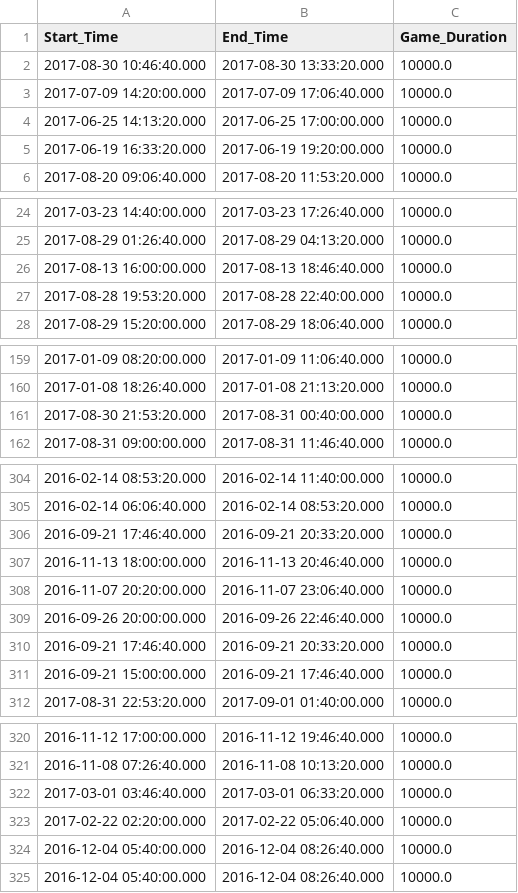
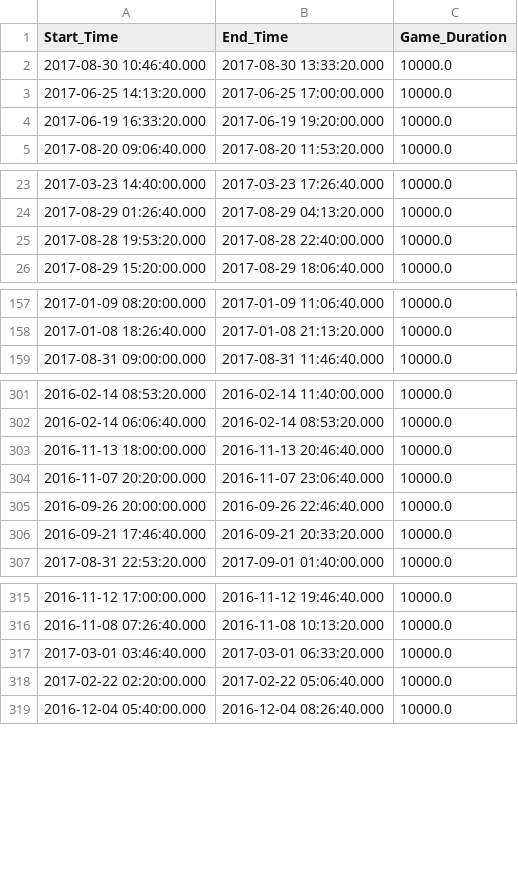
Before and after one commit to Dibij/Chess, a CSV file: matching_game_durations.csv, drawn as a sheet; only a part is shown, gaps mark what is left out; the diff covers the shown part only.

```diff
--- a/matching_game_durations.csv
+++ b/matching_game_durations.csv
@@ -2,3 +2,2 @@ Start_Time,End_Time,Game_Duration
 2017-08-30 10:46:40.000,2017-08-30 13:33:20.000,10000.0
-2017-07-09 14:20:00.000,2017-07-09 17:06:40.000,10000.0
 2017-06-25 14:13:20.000,2017-06-25 17:00:00.000,10000.0
@@ -25,3 +24,2 @@ Start_Time,End_Time,Game_Duration
 2017-08-29 01:26:40.000,2017-08-29 04:13:20.000,10000.0
-2017-08-13 16:00:00.000,2017-08-13 18:46:40.000,10000.0
 2017-08-28 19:53:20.000,2017-08-28 22:40:00.000,10000.0
@@ -160,3 +158,2 @@ Start_Time,End_Time,Game_Duration
 2017-01-08 18:26:40.000,2017-01-08 21:13:20.000,10000.0
-2017-08-30 21:53:20.000,2017-08-31 00:40:00.000,10000.0
 2017-08-31 09:00:00.000,2017-08-31 11:46:40.000,10000.0
@@ -305,3 +302,2 @@ Start_Time,End_Time,Game_Duration
 2016-02-14 06:06:40.000,2016-02-14 08:53:20.000,10000.0
-2016-09-21 17:46:40.000,2016-09-21 20:33:20.000,10000.0
 2016-11-13 18:00:00.000,2016-11-13 20:46:40.000,10000.0
@@ -310,3 +306,2 @@ Start_Time,End_Time,Game_Duration
 2016-09-21 17:46:40.000,2016-09-21 20:33:20.000,10000.0
-2016-09-21 15:00:00.000,2016-09-21 17:46:40.000,10000.0
 2017-08-31 22:53:20.000,2017-09-01 01:40:00.000,10000.0
@@ -323,3 +318,2 @@ Start_Time,End_Time,Game_Duration
 2017-02-22 02:20:00.000,2017-02-22 05:06:40.000,10000.0
-2016-12-04 05:40:00.000,2016-12-04 08:26:40.000,10000.0
 2016-12-04 05:40:00.000,2016-12-04 08:26:40.000,10000.0
```
Also changed, not shown: 4 removed rows elsewhere in this file, 9 other files.
